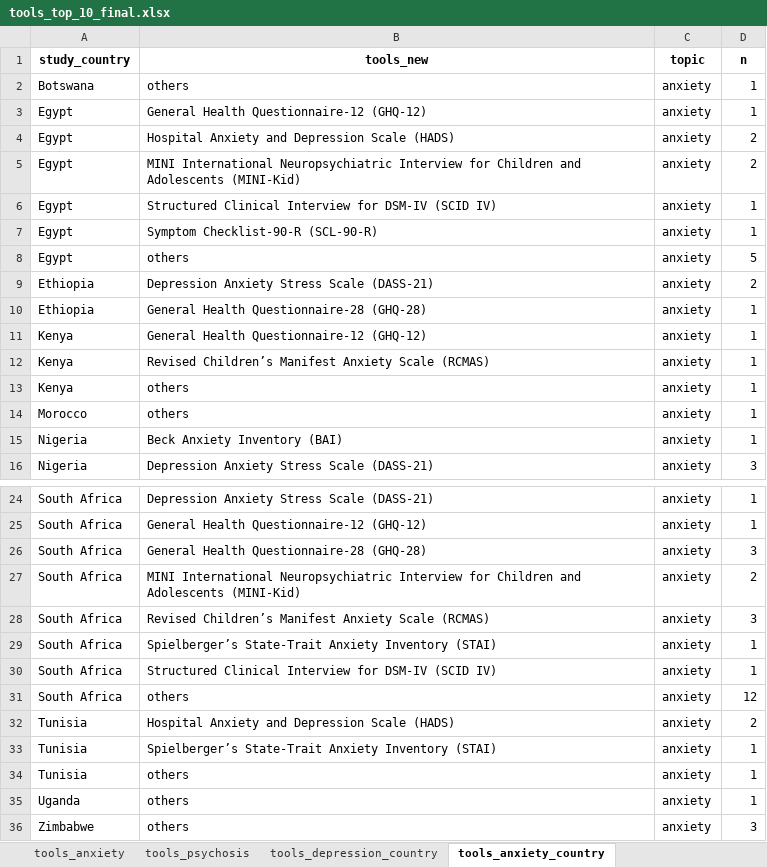
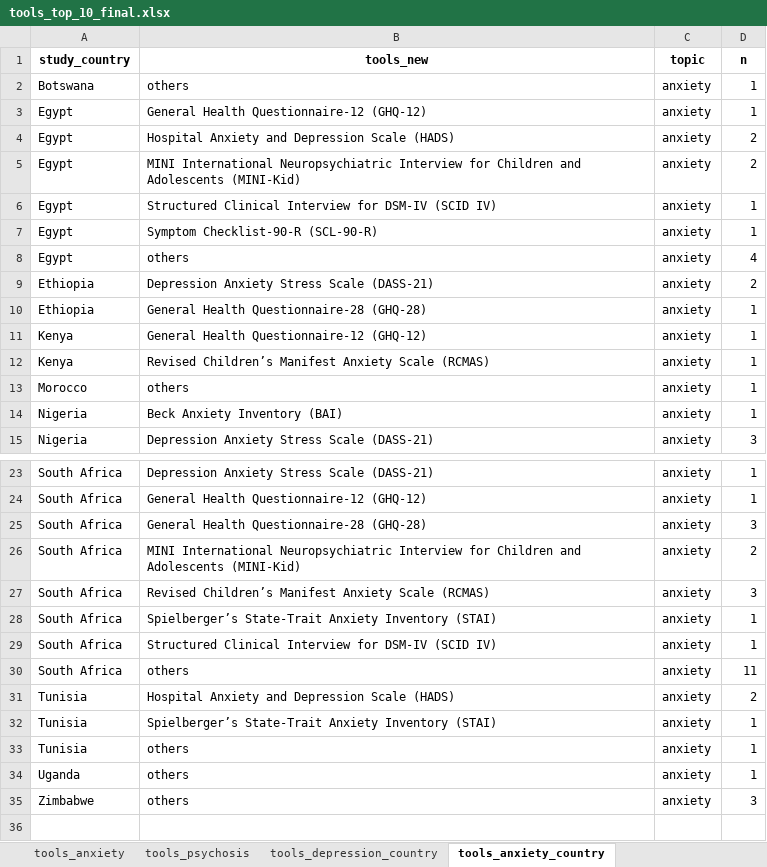
Before and after one commit to reinpmomz/INSPIRE-Mental-Health-Project_Landscape_Analysis, an Excel workbook: Output/tools_top_10_final.xlsx, sheet tools_anxiety_country, drawn as a sheet; only a part is shown, gaps mark what is left out; values as stored, in another font and other column widths than the file's, no borders; removed rows and columns are numbered as before the commit, all else as after; the diff names each change by its address in the sheet, - before the commit and + after, or states it on an @@ line.

```diff
--- a/Output/tools_top_10_final.xlsx (sheet tools_anxiety_country)
+++ b/Output/tools_top_10_final.xlsx (sheet tools_anxiety_country)
-D8 (n): 5
+D8 (n): 4
-row 13: Kenya | others | anxiety | 1
-D30 (n): 12
+D30 (n): 11
```
Also changed, not shown: sheet tools_anxiety, Output/tools_final.xlsx, 5 other files.
